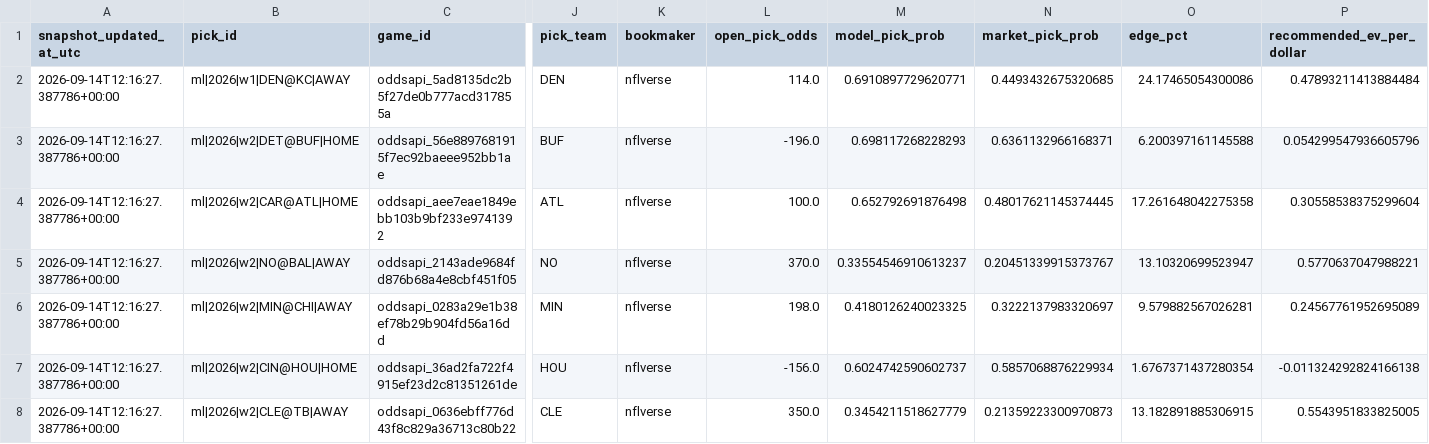
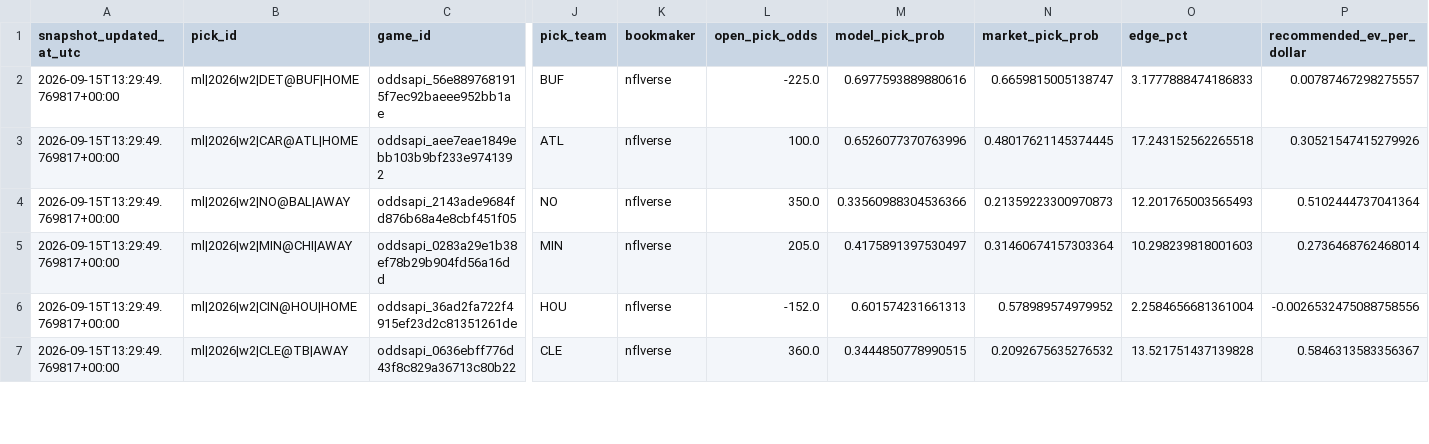
Before and after one commit to kirbypuckett031460-web/nflml, a CSV file: published/clv_watchlist_moneyline.csv, drawn as a sheet; only a part is shown, gaps mark what is left out; removed rows and columns are numbered as before the commit, all else as after; rows hold the shown columns only; the diff covers the shown part only; the diff names each change by its address in the sheet, - before the commit and + after, or states it on an @@ line.

```diff
--- a/published/clv_watchlist_moneyline.csv
+++ b/published/clv_watchlist_moneyline.csv
-row 2: 2026-09-14T12:16:27.387786+00:00 | ml|2026|w1|DEN@KC|AWAY | oddsapi_5ad8135dc2b5f27de0b777acd317855a | DEN | nflverse | 114.0 | 0.6910897729620771 | 0.4493432675320685 | 24.17465054300086 | 0.47893211413884484
-A2:A7 (snapshot_updated_at_utc): 2026-09-14T12:16:27.387786+00:00
+A2:A7 (snapshot_updated_at_utc): 2026-09-15T13:29:49.769817+00:00
-L2 (open_pick_odds): -196.0
+L2 (open_pick_odds): -225.0
-M2 (model_pick_prob): 0.698117268228293
+M2 (model_pick_prob): 0.6977593889880616
-N2 (market_pick_prob): 0.6361132966168371
+N2 (market_pick_prob): 0.6659815005138747
-O2 (edge_pct): 6.200397161145588
+O2 (edge_pct): 3.1777888474186833
-P2 (recommended_ev_per_dollar): 0.054299547936605796
+P2 (recommended_ev_per_dollar): 0.00787467298275557
-M3 (model_pick_prob): 0.652792691876498
+M3 (model_pick_prob): 0.6526077370763996
-O3 (edge_pct): 17.261648042275358
+O3 (edge_pct): 17.243152562265518
-P3 (recommended_ev_per_dollar): 0.30558538375299604
+P3 (recommended_ev_per_dollar): 0.30521547415279926
-L4 (open_pick_odds): 370.0
+L4 (open_pick_odds): 350.0
-M4 (model_pick_prob): 0.33554546910613237
+M4 (model_pick_prob): 0.33560988304536366
-N4 (market_pick_prob): 0.20451339915373767
+N4 (market_pick_prob): 0.21359223300970873
-O4 (edge_pct): 13.10320699523947
+O4 (edge_pct): 12.201765003565493
-P4 (recommended_ev_per_dollar): 0.5770637047988221
+P4 (recommended_ev_per_dollar): 0.5102444737041364
-L5 (open_pick_odds): 198.0
+L5 (open_pick_odds): 205.0
-M5 (model_pick_prob): 0.4180126240023325
+M5 (model_pick_prob): 0.4175891397530497
-N5 (market_pick_prob): 0.3222137983320697
+N5 (market_pick_prob): 0.31460674157303364
-O5 (edge_pct): 9.579882567026281
+O5 (edge_pct): 10.298239818001603
-P5 (recommended_ev_per_dollar): 0.24567761952695089
+P5 (recommended_ev_per_dollar): 0.2736468762468014
-L6 (open_pick_odds): -156.0
+L6 (open_pick_odds): -152.0
-M6 (model_pick_prob): 0.6024742590602737
+M6 (model_pick_prob): 0.601574231661313
-N6 (market_pick_prob): 0.5857068876229934
+N6 (market_pick_prob): 0.578989574979952
-O6 (edge_pct): 1.6767371437280354
+O6 (edge_pct): 2.2584656681361004
-P6 (recommended_ev_per_dollar): -0.011324292824166138
+P6 (recommended_ev_per_dollar): -0.0026532475088758556
-L7 (open_pick_odds): 350.0
+L7 (open_pick_odds): 360.0
-M7 (model_pick_prob): 0.3454211518627779
+M7 (model_pick_prob): 0.3444850778990515
-N7 (market_pick_prob): 0.21359223300970873
+N7 (market_pick_prob): 0.2092675635276532
-O7 (edge_pct): 13.182891885306915
+O7 (edge_pct): 13.521751437139828
-P7 (recommended_ev_per_dollar): 0.5543951833825005
+P7 (recommended_ev_per_dollar): 0.5846313583356367
```
Also changed, not shown: 66 edited cells elsewhere in this file, published/bet_history.csv, published/bet_history_totals.csv, 4 other files.
